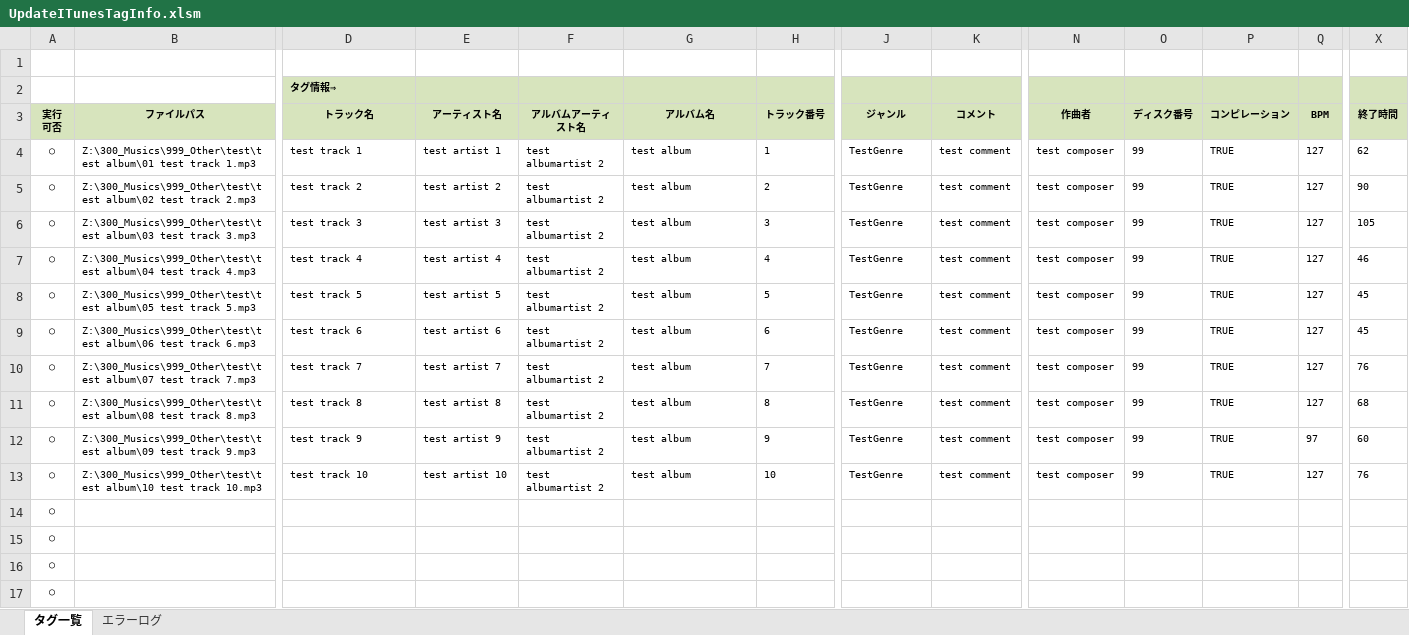
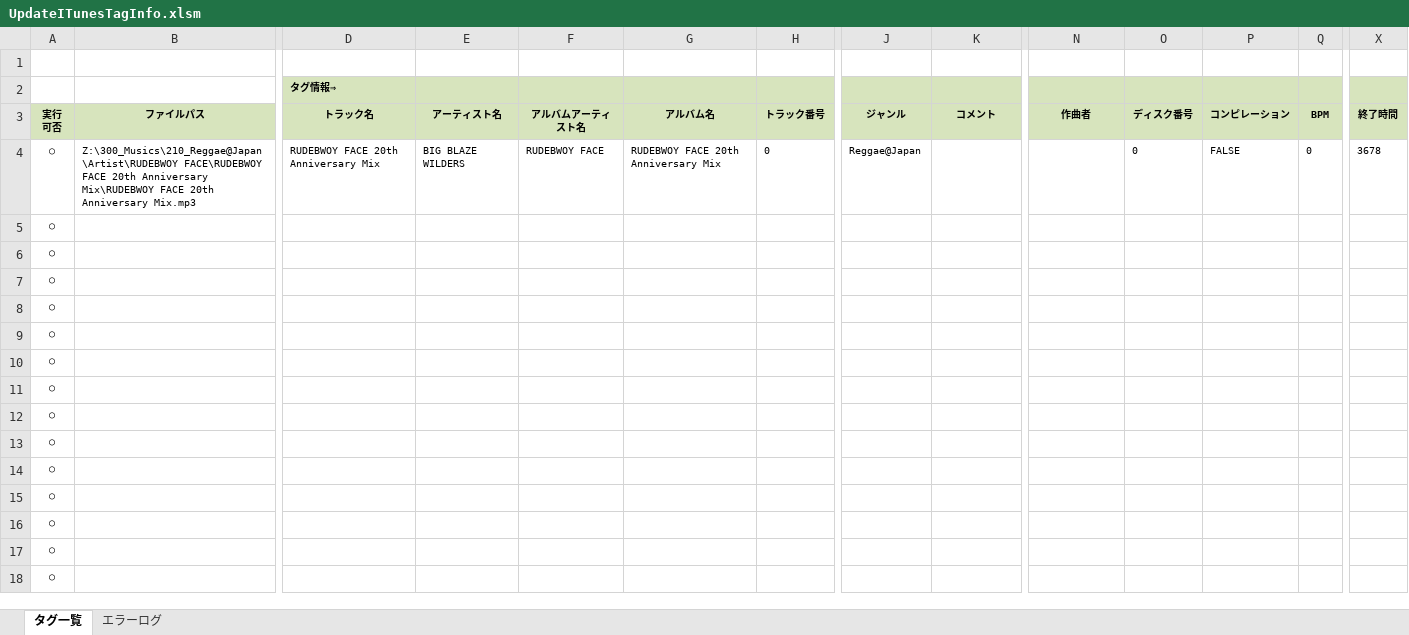
Before and after one commit to draemonash2/codes, an Excel workbook: vba/MacroBook/UpdateITunesTagInfo.xlsm, sheet タグ一覧, drawn as a sheet; only a part is shown, gaps mark what is left out; the shorter side is filled out with more unchanged rows; values as stored, in another font and other column widths than the file's, no borders; charts and pictures and conditional formats not drawn; removed rows and columns are numbered as before the commit, all else as after; rows hold the shown columns only; the diff covers the shown part only; the diff names each change by its address in the sheet, - before the commit and + after, or states it on an @@ line.

```diff
--- a/vba/MacroBook/UpdateITunesTagInfo.xlsm (sheet タグ一覧)
+++ b/vba/MacroBook/UpdateITunesTagInfo.xlsm (sheet タグ一覧)
-row 4: ○ | Z:\300_Musics\999_Other\test\test album\01 test track 1.mp3 | test track 1 | test artist 1 | test albumartist 2 | test album | 1 | TestGenre | test comment | test composer | 99 | TRUE | 127 | 62
-B4: Z:\300_Musics\999_Other\test\test album\02 test track 2.mp3
+B4: Z:\300_Musics\210_Reggae@Japan\Artist\RUDEBWOY FACE\RUDEBWOY FACE 20th Anniversary Mix\RUDEBWOY FACE 20th Anniversary Mix.mp3
-D4: test track 2
+D4: RUDEBWOY FACE 20th Anniversary Mix
-E4: test artist 2
+E4: BIG BLAZE WILDERS
-F4: test albumartist 2
+F4: RUDEBWOY FACE
-G4: test album
+G4: RUDEBWOY FACE 20th Anniversary Mix
-H4: 2
+H4: 0
-J4: TestGenre
+J4: Reggae@Japan
-K4: test comment
+K4: (empty)
-N4: test composer
+N4: (empty)
-O4: 99
+O4: 0
-P4: TRUE
+P4: FALSE
-Q4: 127
+Q4: 0
-X4: 90
+X4: 3678
-row 6: ○ | Z:\300_Musics\999_Other\test\test album\03 test track 3.mp3 | test track 3 | test artist 3 | test albumartist 2 | test album | 3 | TestGenre | test comment | test composer | 99 | TRUE | 127 | 105
-row 7: ○ | Z:\300_Musics\999_Other\test\test album\04 test track 4.mp3 | test track 4 | test artist 4 | test albumartist 2 | test album | 4 | TestGenre | test comment | test composer | 99 | TRUE | 127 | 46
-row 8: ○ | Z:\300_Musics\999_Other\test\test album\05 test track 5.mp3 | test track 5 | test artist 5 | test albumartist 2 | test album | 5 | TestGenre | test comment | test composer | 99 | TRUE | 127 | 45
-row 9: ○ | Z:\300_Musics\999_Other\test\test album\06 test track 6.mp3 | test track 6 | test artist 6 | test albumartist 2 | test album | 6 | TestGenre | test comment | test composer | 99 | TRUE | 127 | 45
-row 10: ○ | Z:\300_Musics\999_Other\test\test album\07 test track 7.mp3 | test track 7 | test artist 7 | test albumartist 2 | test album | 7 | TestGenre | test comment | test composer | 99 | TRUE | 127 | 76
-row 11: ○ | Z:\300_Musics\999_Other\test\test album\08 test track 8.mp3 | test track 8 | test artist 8 | test albumartist 2 | test album | 8 | TestGenre | test comment | test composer | 99 | TRUE | 127 | 68
-row 12: ○ | Z:\300_Musics\999_Other\test\test album\09 test track 9.mp3 | test track 9 | test artist 9 | test albumartist 2 | test album | 9 | TestGenre | test comment | test composer | 99 | TRUE | 97 | 60
-row 13: ○ | Z:\300_Musics\999_Other\test\test album\10 test track 10.mp3 | test track 10 | test artist 10 | test albumartist 2 | test album | 10 | TestGenre | test comment | test composer | 99 | TRUE | 127 | 76
+row 5: ○
+row 6: ○
+row 7: ○
+row 8: ○
+row 9: ○
+row 10: ○
+row 11: ○
+row 12: ○
+row 13: ○
```
Also changed, not shown: 10 edited cells elsewhere in this sheet, formulas that keep their value, 3 other files.
